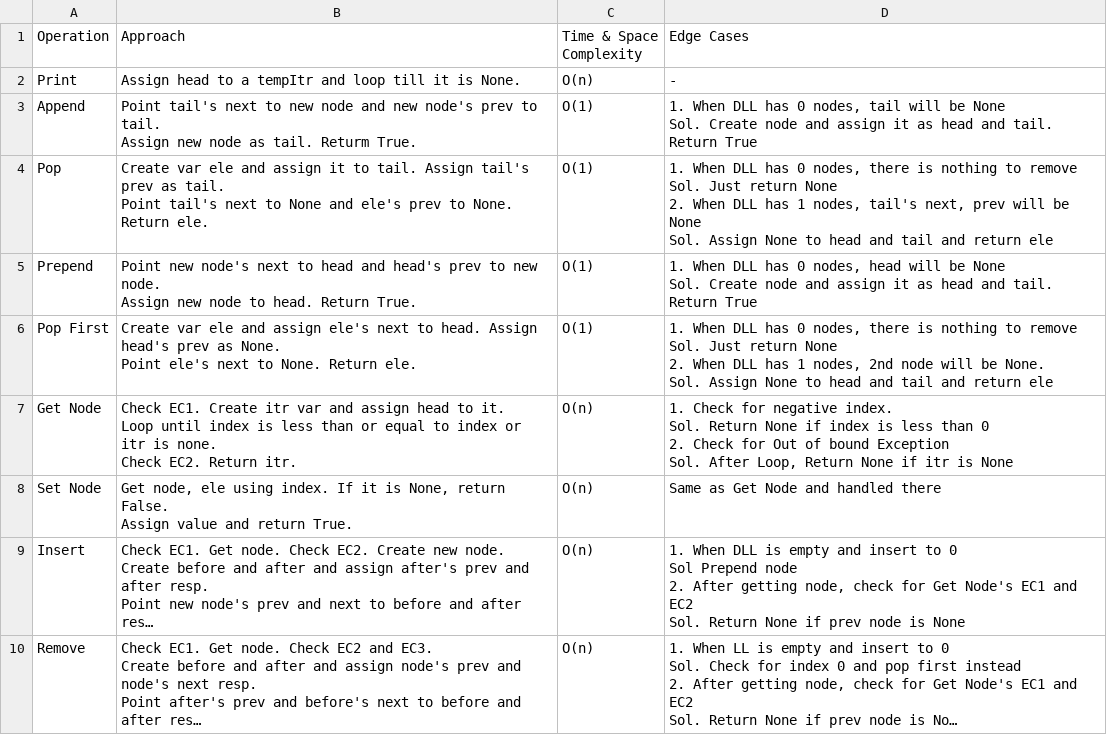
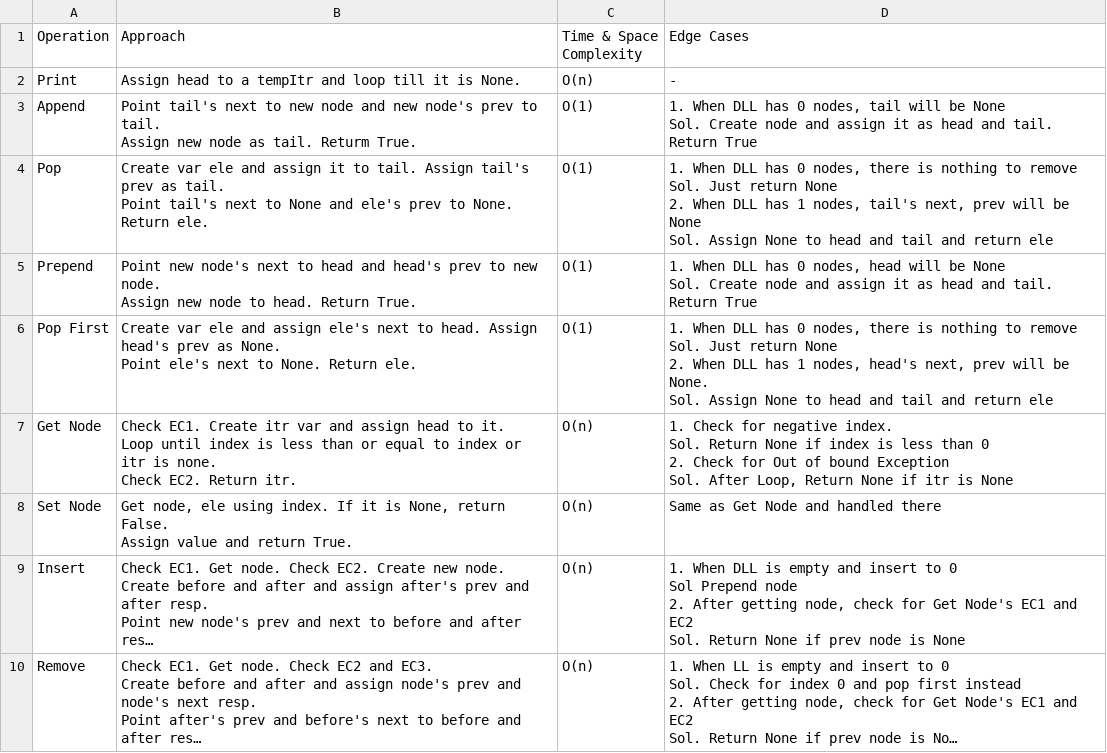
Before and after one commit to zshzero/notes, a CSV file: DSA/07 DS_Doubly Linked Lists/DoublyLinkedList.csv, drawn as a sheet; long unchanged cells end in ….

```diff
--- a/DSA/07 DS_Doubly Linked Lists/DoublyLinkedList.csv
+++ b/DSA/07 DS_Doubly Linked Lists/DoublyLinkedList.csv
@@ -14,7 +14,7 @@ Assign new node to head. Return True.","O(1)","1. When DLL has 0 nodes, head wil
 Sol. Create node and assign it as head and tail. Return True"
-"Pop First","Create var ele and assign ele's next to head. Assign head's prev as None.
-Point ele's next to None. Return ele.","O(1)","1. When DLL has 0 nodes, there is nothing to remove
-Sol. Just return None
-2. When DLL has 1 nodes, 2nd node will be None.
-Sol. Assign None to head and tail and return ele"
+"Pop First","Create var ele and assign ele's next to head. Assign head's prev as None.
+Point ele's next to None. Return ele.","O(1)","1. When DLL has 0 nodes, there is nothing to remove
+Sol. Just return None
+2. When DLL has 1 nodes, head's next, prev will be None.
+Sol. Assign None to head and tail and return ele"
 "Get Node","Check EC1. Create itr var and assign head to it.
```
Also changed, not shown: DSA/04 DS_Linked Lists/LinkedList.csv, 4 other files.
